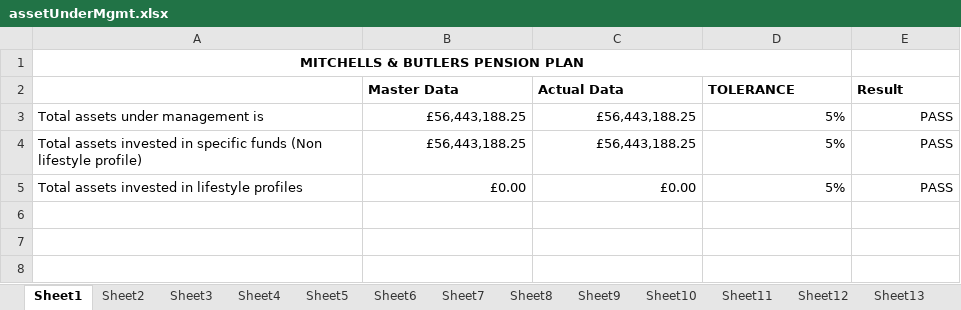
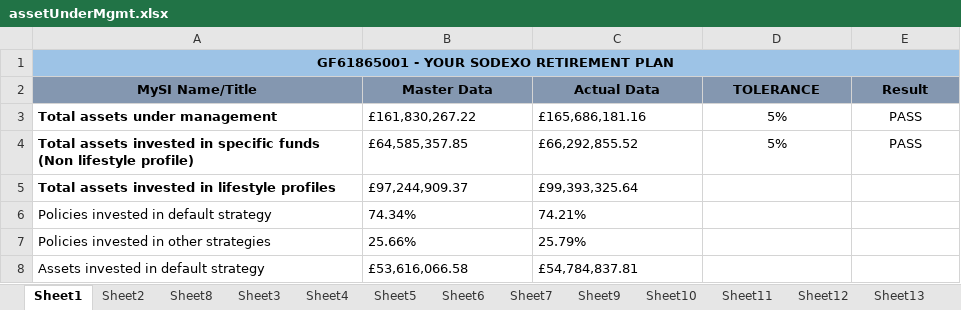
Before and after one commit to MA87604/ClientMI, an Excel workbook: data/assetUnderMgmt.xlsx, sheet Sheet1, drawn as a sheet; only a part is shown; values as stored, in another font and other column widths than the file's, no borders; conditional formats not drawn; removed rows and columns are numbered as before the commit, all else as after; the diff covers the shown part only; the diff names each change by its address in the sheet, - before the commit and + after, or states it on an @@ line.

```diff
--- a/data/assetUnderMgmt.xlsx (sheet Sheet1)
+++ b/data/assetUnderMgmt.xlsx (sheet Sheet1)
@@ sheet tab order changed: Sheet1 | Sheet2 | Sheet8 | Sheet3 | Sheet4 | Sheet5 | Sheet6 | Sheet7 | Sheet9 | Sheet10 | Sheet11 | Sheet12 | Sheet13 @@
-A1 (MySI Name/Title): MITCHELLS & BUTLERS PENSION PLAN
+A1 (MySI Name/Title): GF61865001 - YOUR SODEXO RETIREMENT PLAN
-A1:E1 fill: none
+A1:E1 fill: #9DC3E6
-A1:D1 merged
+A1:E1 merged
-A2: (empty)
+A2: MySI Name/Title
-A2:E2 fill: none
+A2:E2 fill: #8497B0
-B2:E2 alignment: left
+B2:E2 alignment: center
-A3 (MySI Name/Title): Total assets under management is
+A3 (MySI Name/Title): Total assets under management
-A3:A5 bold: off
+A3:A5 bold: on
-B3 (Master Data): £56,443,188.25
+B3 (Master Data): £161,830,267.22
-B3:C5 alignment: right
+B3:C5 alignment: left
-C3 (Actual Data): £56,443,188.25
+C3 (Actual Data): £165,686,181.16
-D3:E4 alignment: right
+D3:E4 alignment: center
-B4 (Master Data): £56,443,188.25
+B4 (Master Data): £64,585,357.85
-C4 (Actual Data): £56,443,188.25
+C4 (Actual Data): £66,292,855.52
-B5 (Master Data): £0.00
+B5 (Master Data): £97,244,909.37
-C5 (Actual Data): £0.00
+C5 (Actual Data): £99,393,325.64
-D5 (TOLERANCE): 5%
+D5 (TOLERANCE): (empty)
-E5 (Result): PASS
+E5 (Result): (empty)
+row 6: Policies invested in default strategy | 74.34% | 74.21%
+row 7: Policies invested in other strategies | 25.66% | 25.79%
+row 8: Assets invested in default strategy | £53,616,066.58 | £54,784,837.81
```
Also changed, not shown: 17 added rows elsewhere in this sheet, sheet Sheet2, sheet Sheet8, other sheet tabs, data/contributions.xlsx, data/memberActivity.xlsx, 44 other files.
